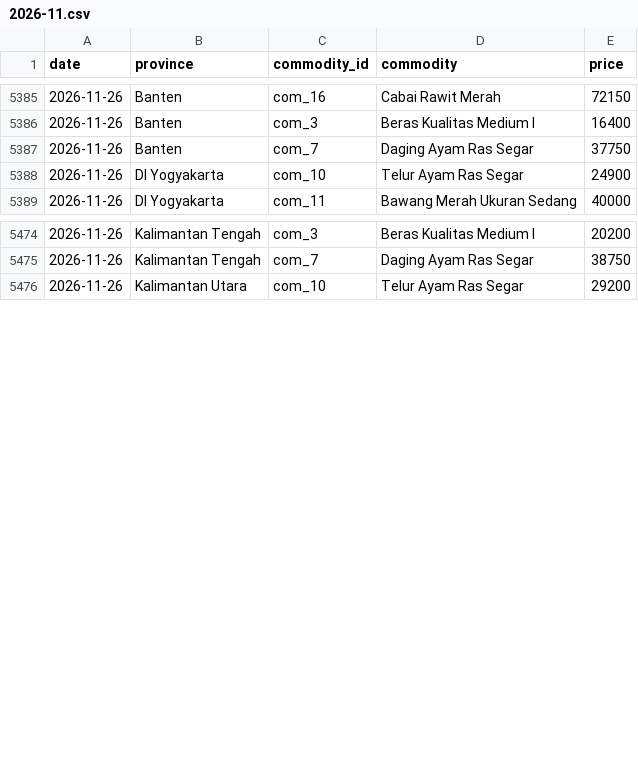
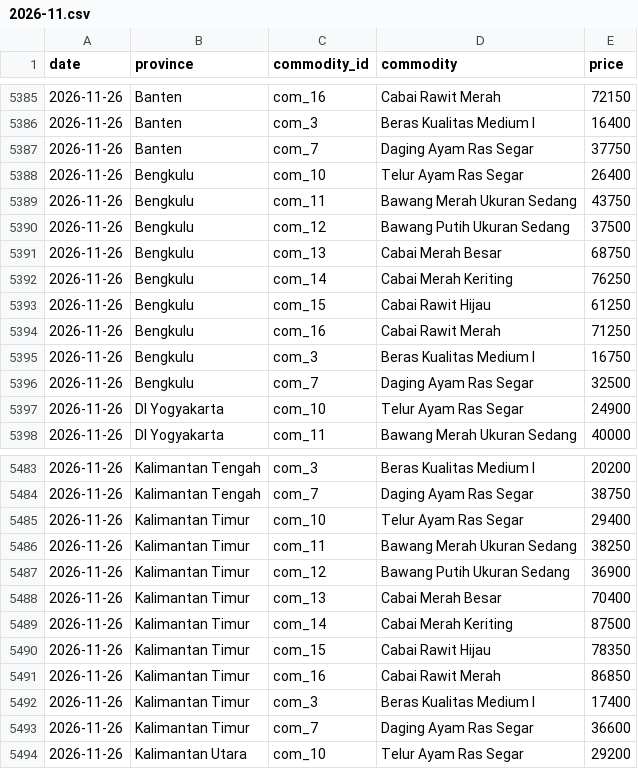
Before and after one commit to Sidqixx/harga-pangan-forecast, a CSV file: data/raw/2026-11.csv, drawn as a sheet; only a part is shown, gaps mark what is left out; the diff covers the shown part only; the diff names each change by its address in the sheet, - before the commit and + after, or states it on an @@ line.

```diff
--- a/data/raw/2026-11.csv
+++ b/data/raw/2026-11.csv
+row 5388: 2026-11-26 | Bengkulu | com_10 | Telur Ayam Ras Segar | 26400
+row 5389: 2026-11-26 | Bengkulu | com_11 | Bawang Merah Ukuran Sedang | 43750
+row 5390: 2026-11-26 | Bengkulu | com_12 | Bawang Putih Ukuran Sedang | 37500
+row 5391: 2026-11-26 | Bengkulu | com_13 | Cabai Merah Besar | 68750
+row 5392: 2026-11-26 | Bengkulu | com_14 | Cabai Merah Keriting | 76250
+row 5393: 2026-11-26 | Bengkulu | com_15 | Cabai Rawit Hijau | 61250
+row 5394: 2026-11-26 | Bengkulu | com_16 | Cabai Rawit Merah | 71250
+row 5395: 2026-11-26 | Bengkulu | com_3 | Beras Kualitas Medium I | 16750
+row 5396: 2026-11-26 | Bengkulu | com_7 | Daging Ayam Ras Segar | 32500
+row 5485: 2026-11-26 | Kalimantan Timur | com_10 | Telur Ayam Ras Segar | 29400
+row 5486: 2026-11-26 | Kalimantan Timur | com_11 | Bawang Merah Ukuran Sedang | 38250
+row 5487: 2026-11-26 | Kalimantan Timur | com_12 | Bawang Putih Ukuran Sedang | 36900
+row 5488: 2026-11-26 | Kalimantan Timur | com_13 | Cabai Merah Besar | 70400
+row 5489: 2026-11-26 | Kalimantan Timur | com_14 | Cabai Merah Keriting | 87500
+row 5490: 2026-11-26 | Kalimantan Timur | com_15 | Cabai Rawit Hijau | 78350
+row 5491: 2026-11-26 | Kalimantan Timur | com_16 | Cabai Rawit Merah | 86850
+row 5492: 2026-11-26 | Kalimantan Timur | com_3 | Beras Kualitas Medium I | 17400
+row 5493: 2026-11-26 | Kalimantan Timur | com_7 | Daging Ayam Ras Segar | 36600
```
Also changed, not shown: 13 edited cells elsewhere in this file, data/alerts/2026-11.csv, 1 other file.
